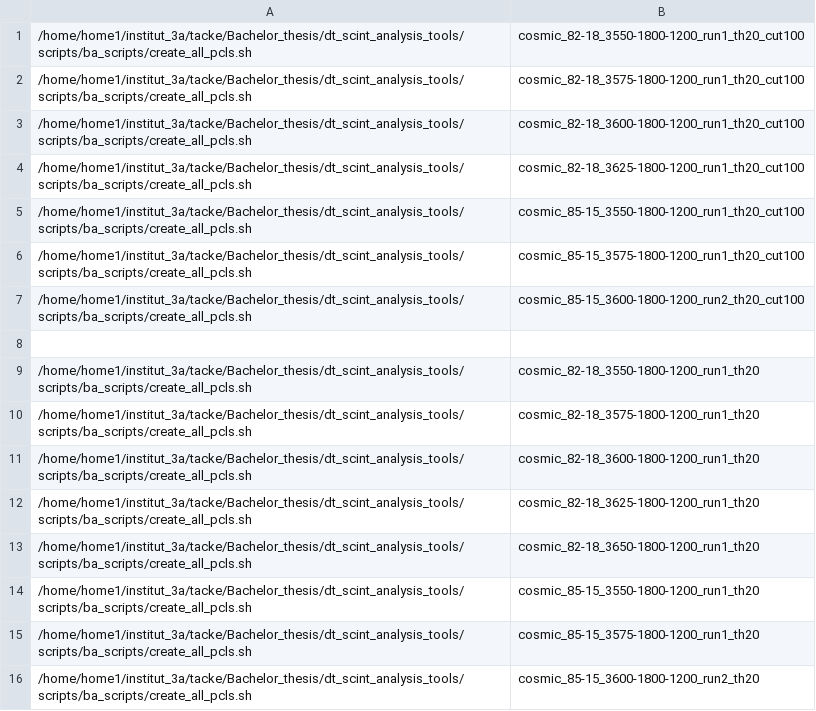
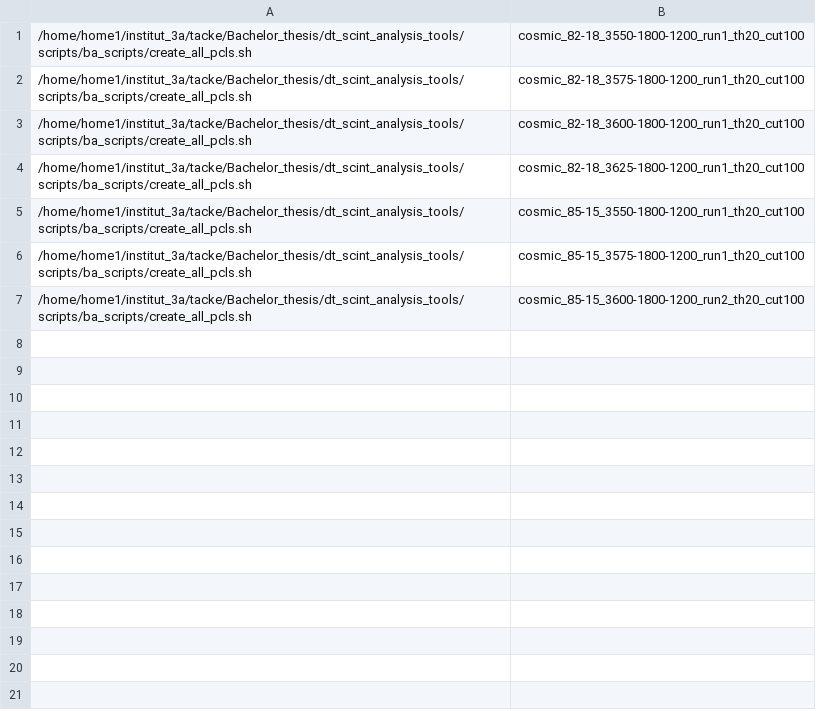
Before and after one commit to nilsesper/dt_scint_analysis_tools, a CSV file: scripts/ba_scripts/condor_submit/condor_joblist.csv, drawn as a sheet.

```diff
--- a/scripts/ba_scripts/condor_submit/condor_joblist.csv
+++ b/scripts/ba_scripts/condor_submit/condor_joblist.csv
@@ -7,10 +7 @@
 /home/home1/institut_3a/tacke/Bachelor_thesis/dt_scint_analysis_tools/scripts/ba_scripts/create_all_pcls.sh,cosmic_85-15_3600-1800-1200_run2_th20_cut100
-
-/home/home1/institut_3a/tacke/Bachelor_thesis/dt_scint_analysis_tools/scripts/ba_scripts/create_all_pcls.sh,cosmic_82-18_3550-1800-1200_run1_th20
-/home/home1/institut_3a/tacke/Bachelor_thesis/dt_scint_analysis_tools/scripts/ba_scripts/create_all_pcls.sh,cosmic_82-18_3575-1800-1200_run1_th20
-/home/home1/institut_3a/tacke/Bachelor_thesis/dt_scint_analysis_tools/scripts/ba_scripts/create_all_pcls.sh,cosmic_82-18_3600-1800-1200_run1_th20
-/home/home1/institut_3a/tacke/Bachelor_thesis/dt_scint_analysis_tools/scripts/ba_scripts/create_all_pcls.sh,cosmic_82-18_3625-1800-1200_run1_th20
-/home/home1/institut_3a/tacke/Bachelor_thesis/dt_scint_analysis_tools/scripts/ba_scripts/create_all_pcls.sh,cosmic_82-18_3650-1800-1200_run1_th20
-/home/home1/institut_3a/tacke/Bachelor_thesis/dt_scint_analysis_tools/scripts/ba_scripts/create_all_pcls.sh,cosmic_85-15_3550-1800-1200_run1_th20
-/home/home1/institut_3a/tacke/Bachelor_thesis/dt_scint_analysis_tools/scripts/ba_scripts/create_all_pcls.sh,cosmic_85-15_3575-1800-1200_run1_th20
-/home/home1/institut_3a/tacke/Bachelor_thesis/dt_scint_analysis_tools/scripts/ba_scripts/create_all_pcls.sh,cosmic_85-15_3600-1800-1200_run2_th20
```
Also changed, not shown: 22 other files.
